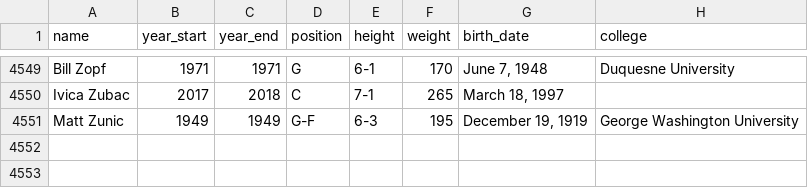
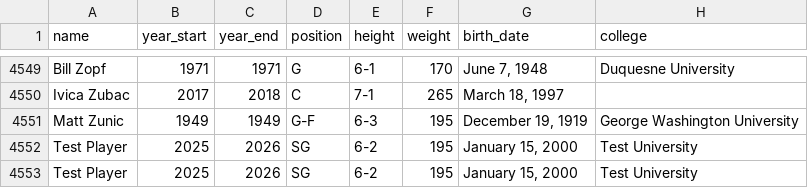
Before and after one commit to ViestursK/my_sqlite, a CSV file: nba_player_data.csv, drawn as a sheet; only a part is shown, gaps mark what is left out; the diff names each change by its address in the sheet, - before the commit and + after, or states it on an @@ line.

```diff
--- a/nba_player_data.csv
+++ b/nba_player_data.csv
+row 4552: Test Player | 2025 | 2026 | SG | 6-2 | 195 | January 15, 2000 | Test University
+row 4553: Test Player | 2025 | 2026 | SG | 6-2 | 195 | January 15, 2000 | Test University
```
Also changed, not shown: 2 other files.
